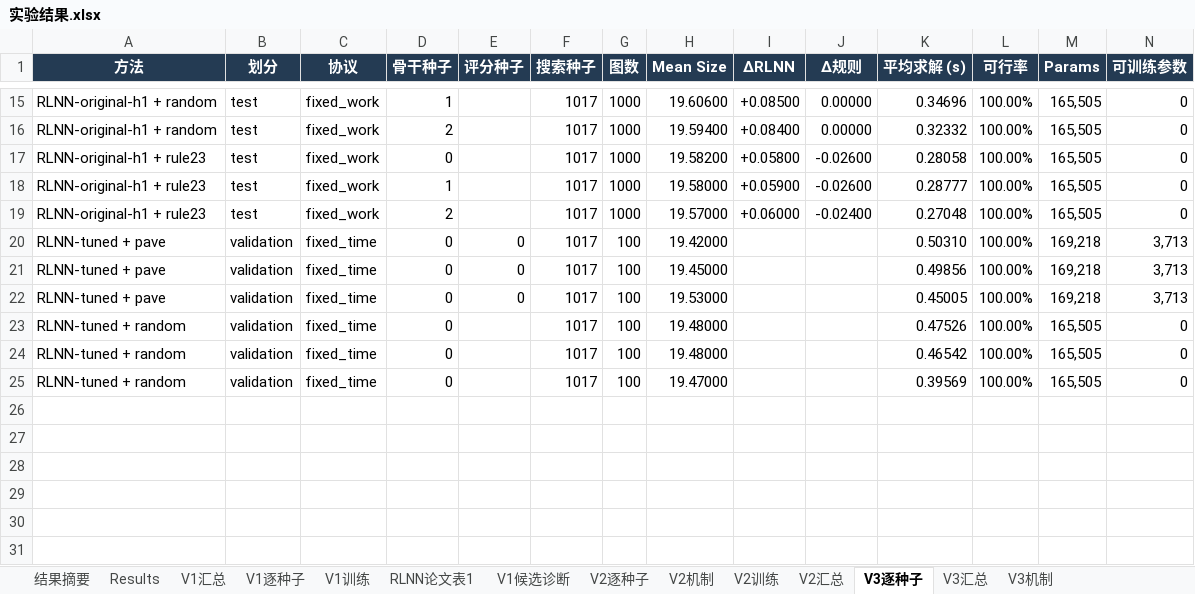
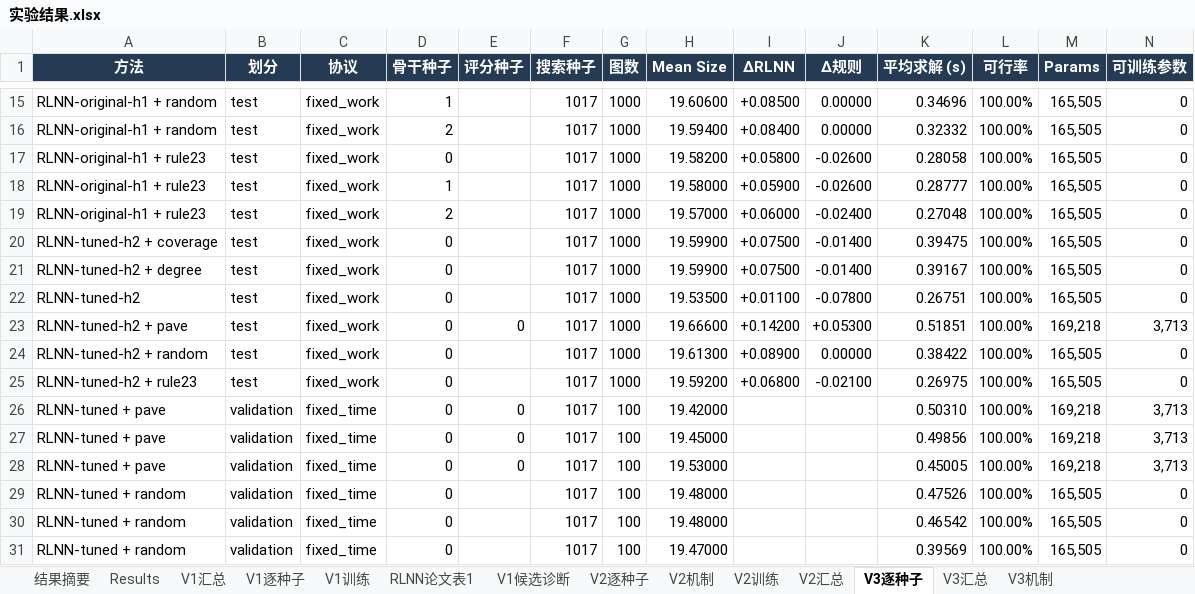
Before and after one commit to YuqiWang-code/RLNN_lab, an Excel workbook: docs/实验结果.xlsx, sheet V3逐种子, drawn as a sheet; only a part is shown, gaps mark what is left out; values as stored, in another font and other column widths than the file's, no borders; rows hold the shown columns only; the diff names each change by its address in the sheet, - before the commit and + after, or states it on an @@ line.

```diff
--- a/docs/实验结果.xlsx (sheet V3逐种子)
+++ b/docs/实验结果.xlsx (sheet V3逐种子)
+row 20: RLNN-tuned-h2 + coverage | test | fixed_work | 0 |  | 1017 | 1000 | 19.59900 | +0.07500 | -0.01400 | 0.39475 | 100.00% | 165,505 | 0
+row 21: RLNN-tuned-h2 + degree | test | fixed_work | 0 |  | 1017 | 1000 | 19.59900 | +0.07500 | -0.01400 | 0.39167 | 100.00% | 165,505 | 0
+row 22: RLNN-tuned-h2 | test | fixed_work | 0 |  | 1017 | 1000 | 19.53500 | +0.01100 | -0.07800 | 0.26751 | 100.00% | 165,505 | 0
+row 23: RLNN-tuned-h2 + pave | test | fixed_work | 0 | 0 | 1017 | 1000 | 19.66600 | +0.14200 | +0.05300 | 0.51851 | 100.00% | 169,218 | 3,713
+row 24: RLNN-tuned-h2 + random | test | fixed_work | 0 |  | 1017 | 1000 | 19.61300 | +0.08900 | 0.00000 | 0.38422 | 100.00% | 165,505 | 0
+row 25: RLNN-tuned-h2 + rule23 | test | fixed_work | 0 |  | 1017 | 1000 | 19.59200 | +0.06800 | -0.02100 | 0.26975 | 100.00% | 165,505 | 0
```
Also changed, not shown: sheet V3汇总, 12 other files.
